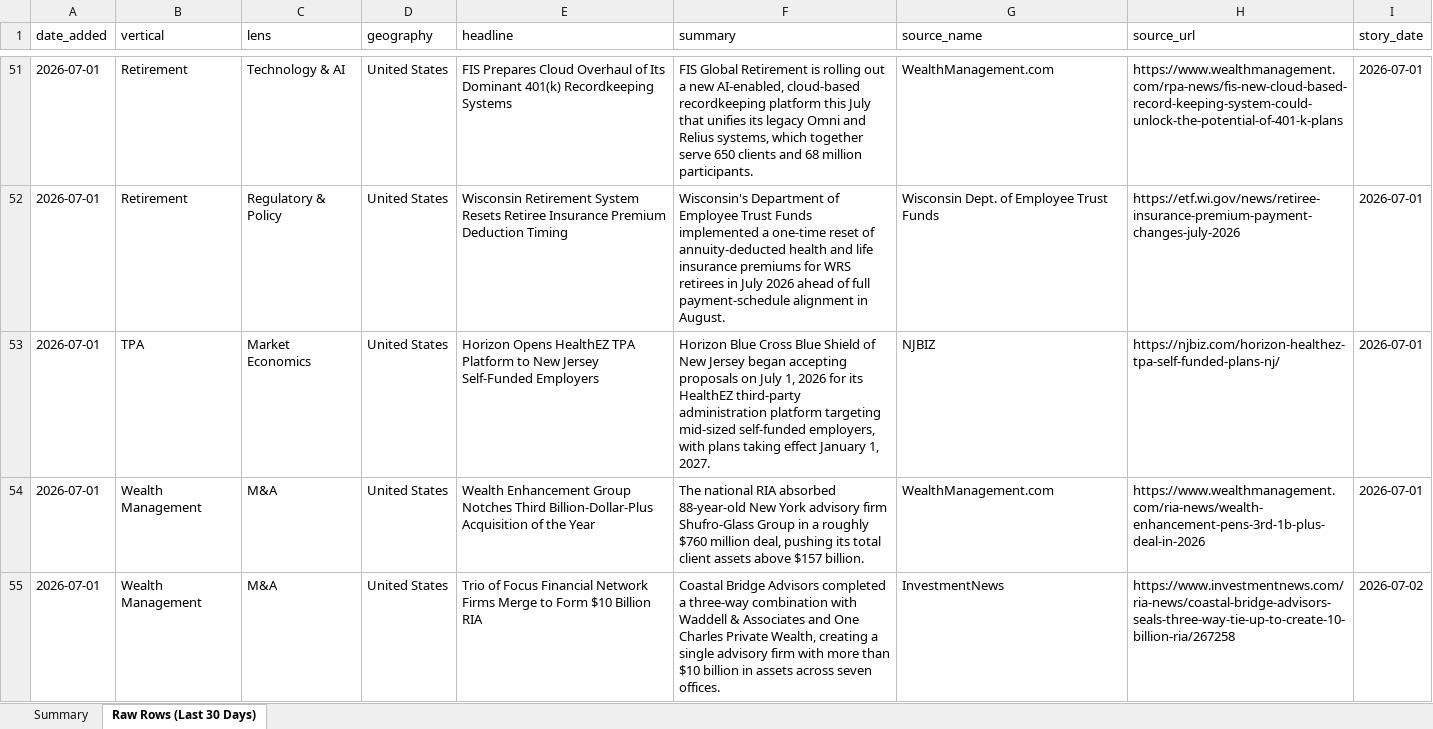
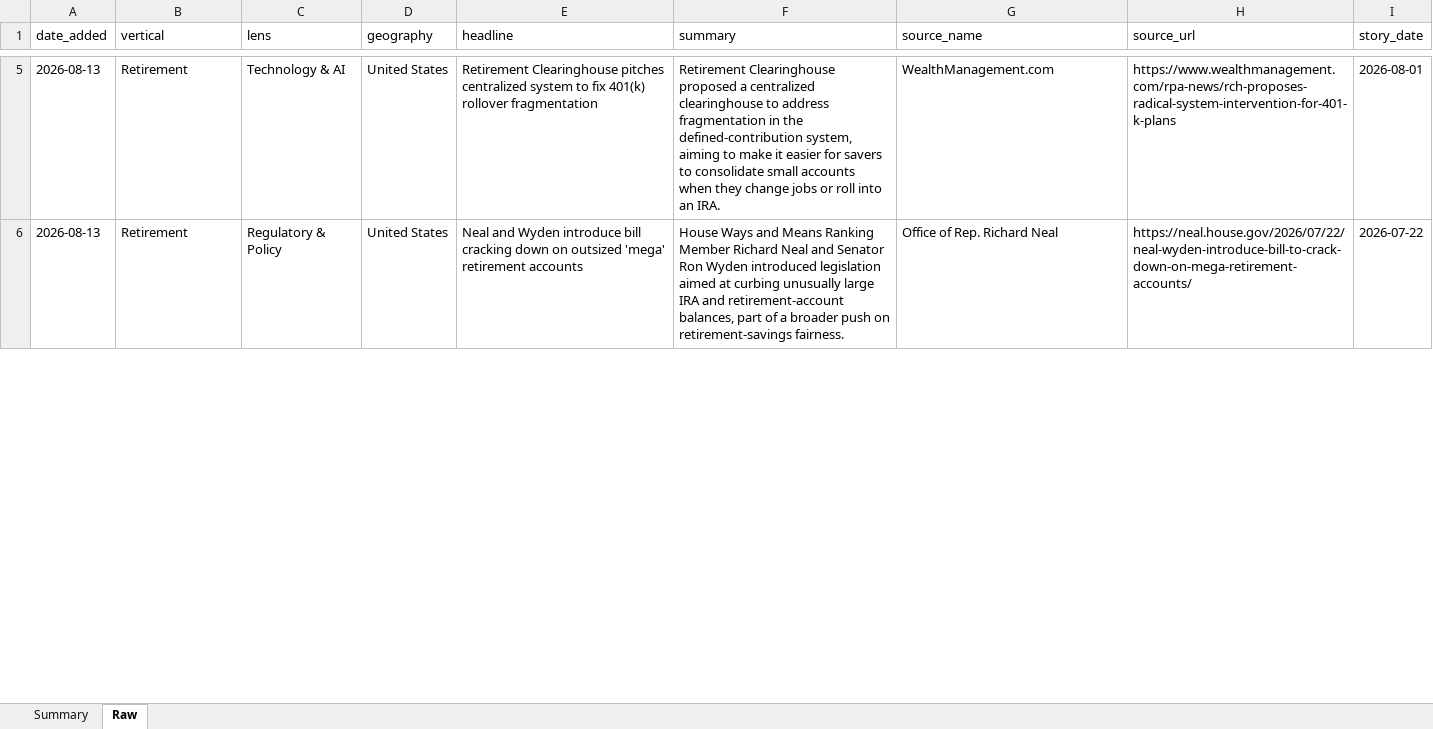
Before and after one commit to dsivakumar81/DailyIndustryBrief, an Excel workbook: cockpit-data/story-log-last30days.xlsx, sheet Raw, drawn as a sheet; only a part is shown, gaps mark what is left out; values as stored, in another font and other column widths than the file's, no cell formats; removed rows and columns are numbered as before the commit, all else as after; the diff covers the shown part only; the diff names each change by its address in the sheet, - before the commit and + after, or states it on an @@ line.

```diff
--- a/cockpit-data/story-log-last30days.xlsx (sheet Raw)
+++ b/cockpit-data/story-log-last30days.xlsx (sheet Raw)
-sheet tab: Raw Rows (Last 30 Days)
+sheet tab: Raw
-A5:A6 (date_added): 2026-07-01
+A5:A6 (date_added): 2026-08-13
-E5 (headline): FIS Prepares Cloud Overhaul of Its Dominant 401(k) Recordkeeping Systems
+E5 (headline): Retirement Clearinghouse pitches centralized system to fix 401(k) rollover fragmentation
-F5 (summary): FIS Global Retirement is rolling out a new AI-enabled, cloud-based recordkeeping platform this July that unifies its legacy Omni and Relius systems, which together serve 650 clients and 68 million participants.
+F5 (summary): Retirement Clearinghouse proposed a centralized clearinghouse to address fragmentation in the defined-contribution system, aiming to make it easier for savers to consolidate small accounts when they change jobs or roll into an IRA.
-H5 (source_url): https://www.wealthmanagement.com/rpa-news/fis-new-cloud-based-record-keeping-system-could-unlock-the-potential-of-401-k-plans
+H5 (source_url): https://www.wealthmanagement.com/rpa-news/rch-proposes-radical-system-intervention-for-401-k-plans
-I5 (story_date): 2026-07-01
+I5 (story_date): 2026-08-01
-E6 (headline): Wisconsin Retirement System Resets Retiree Insurance Premium Deduction Timing
+E6 (headline): Neal and Wyden introduce bill cracking down on outsized 'mega' retirement accounts
-F6 (summary): Wisconsin's Department of Employee Trust Funds implemented a one-time reset of annuity-deducted health and life insurance premiums for WRS retirees in July 2026 ahead of full payment-schedule alignment in August.
+F6 (summary): House Ways and Means Ranking Member Richard Neal and Senator Ron Wyden introduced legislation aimed at curbing unusually large IRA and retirement-account balances, part of a broader push on retirement-savings fairness.
-G6 (source_name): Wisconsin Dept. of Employee Trust Funds
+G6 (source_name): Office of Rep. Richard Neal
-H6 (source_url): https://etf.wi.gov/news/retiree-insurance-premium-payment-changes-july-2026
+H6 (source_url): https://neal.house.gov/2026/07/22/neal-wyden-introduce-bill-to-crack-down-on-mega-retirement-accounts/
-I6 (story_date): 2026-07-01
+I6 (story_date): 2026-07-22
-row 53: 2026-07-01 | TPA | Market Economics | United States | Horizon Opens HealthEZ TPA Platform to New Jersey Self-Funded Employers | Horizon Blue Cross Blue Shield of New Jersey began accepting proposals on July 1, 2026 for its HealthEZ third-party administration platform targeting mid-sized self-funded employers, with plans taking effect January 1, 2027. | NJBIZ | https://njbiz.com/horizon-healthez-tpa-self-funded-plans-nj/ | 2026-07-01
-row 54: 2026-07-01 | Wealth Management | M&A | United States | Wealth Enhancement Group Notches Third Billion-Dollar-Plus Acquisition of the Year | The national RIA absorbed 88-year-old New York advisory firm Shufro-Glass Group in a roughly $760 million deal, pushing its total client assets above $157 billion. | WealthManagement.com | https://www.wealthmanagement.com/ria-news/wealth-enhancement-pens-3rd-1b-plus-deal-in-2026 | 2026-07-01
-row 55: 2026-07-01 | Wealth Management | M&A | United States | Trio of Focus Financial Network Firms Merge to Form $10 Billion RIA | Coastal Bridge Advisors completed a three-way combination with Waddell & Associates and One Charles Private Wealth, creating a single advisory firm with more than $10 billion in assets across seven offices. | InvestmentNews | https://www.investmentnews.com/ria-news/coastal-bridge-advisors-seals-three-way-tie-up-to-create-10-billion-ria/267258 | 2026-07-02
```
Also changed, not shown: 14 added rows, 181 removed rows and 66 edited cells elsewhere in this sheet, sheet Summary, cell formats, 3 other files.
